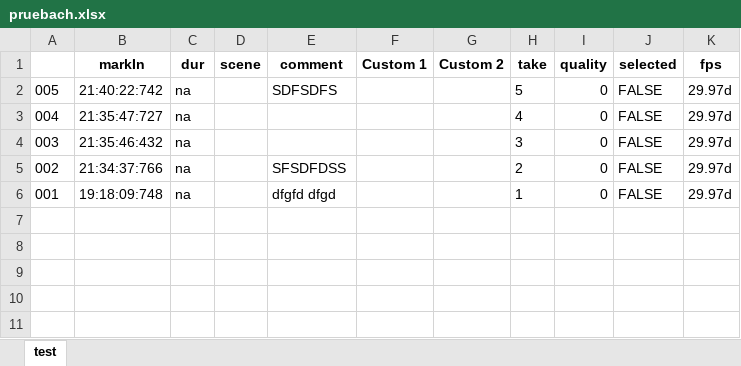
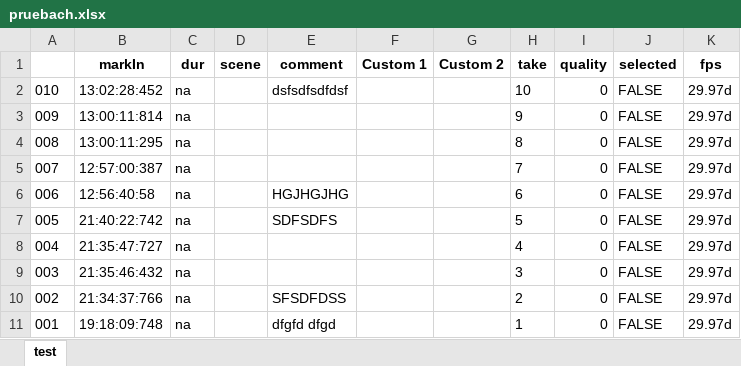
Before and after one commit to omar9703/DANTE-CHIDO, an Excel workbook: JavaApplication1/pruebach.xlsx, sheet test, drawn as a sheet; values as stored, in another font and other column widths than the file's, no borders; the diff names each change by its address in the sheet, - before the commit and + after, or states it on an @@ line.

```diff
--- a/JavaApplication1/pruebach.xlsx (sheet test)
+++ b/JavaApplication1/pruebach.xlsx (sheet test)
+row 2: 010 | 13:02:28:452 | na |  | dsfsdfsdfdsf |  |  | 10 | 0 | FALSE | 29.97d
+row 3: 009 | 13:00:11:814 | na |  |  |  |  | 9 | 0 | FALSE | 29.97d
+row 4: 008 | 13:00:11:295 | na |  |  |  |  | 8 | 0 | FALSE | 29.97d
+row 5: 007 | 12:57:00:387 | na |  |  |  |  | 7 | 0 | FALSE | 29.97d
+row 6: 006 | 12:56:40:58 | na |  | HGJHGJHG |  |  | 6 | 0 | FALSE | 29.97d
```
Also changed, not shown: 29 other files.
